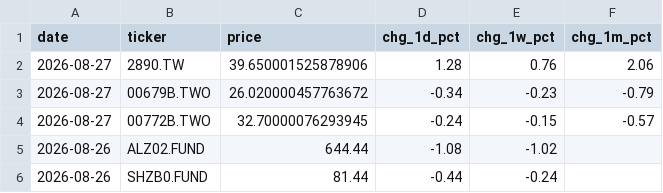
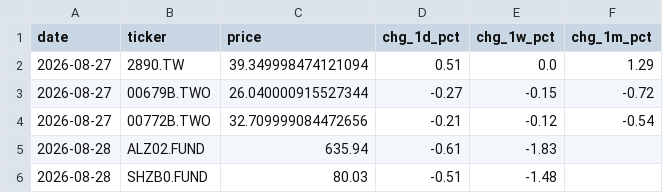
Before and after one commit to tsailikuang/tw-daily-price-fetch, a CSV file: daily_reports/prices_report_2026-08-27.csv, drawn as a sheet.

```diff
--- a/daily_reports/prices_report_2026-08-27.csv
+++ b/daily_reports/prices_report_2026-08-27.csv
@@ -1,6 +1,6 @@
 date,ticker,price,chg_1d_pct,chg_1w_pct,chg_1m_pct
-2026-08-27,2890.TW,39.650001525878906,1.28,0.76,2.06
-2026-08-27,00679B.TWO,26.020000457763672,-0.34,-0.23,-0.79
-2026-08-27,00772B.TWO,32.70000076293945,-0.24,-0.15,-0.57
-2026-08-26,ALZ02.FUND,644.44,-1.08,-1.02,
-2026-08-26,SHZB0.FUND,81.44,-0.44,-0.24,
+2026-08-27,2890.TW,39.349998474121094,0.51,0.0,1.29
+2026-08-27,00679B.TWO,26.040000915527344,-0.27,-0.15,-0.72
+2026-08-27,00772B.TWO,32.709999084472656,-0.21,-0.12,-0.54
+2026-08-28,ALZ02.FUND,635.94,-0.61,-1.83,
+2026-08-28,SHZB0.FUND,80.03,-0.51,-1.48,
```
